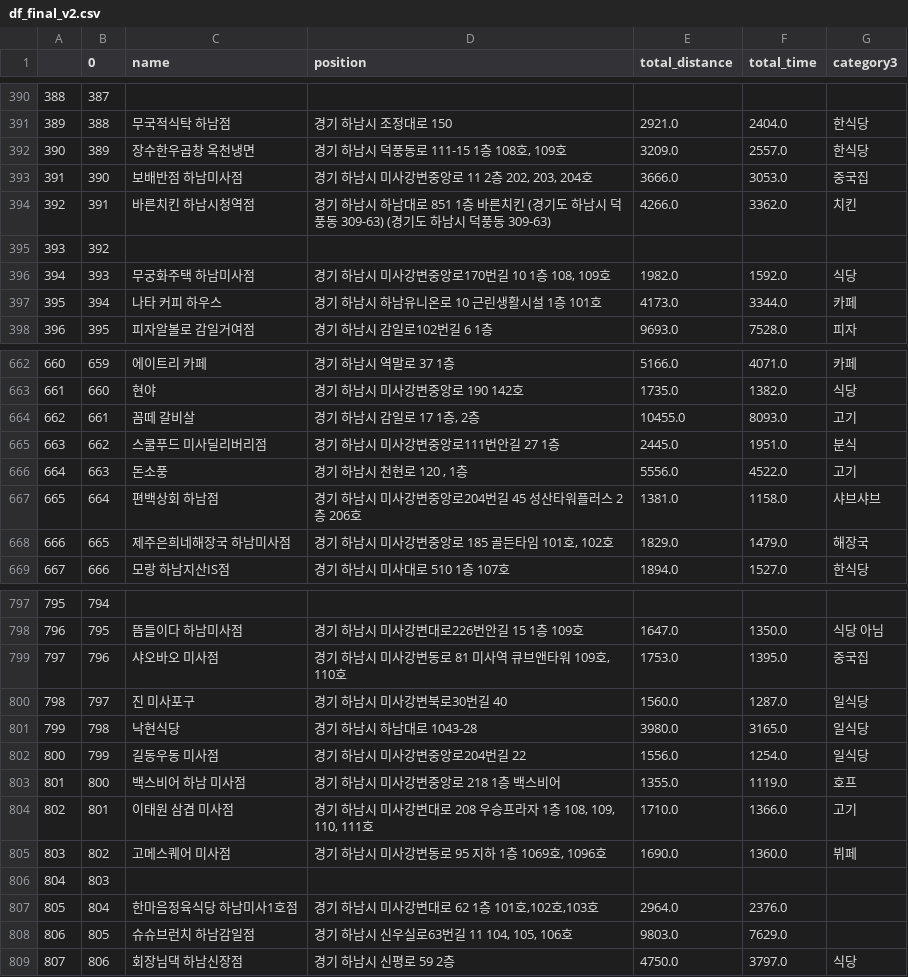
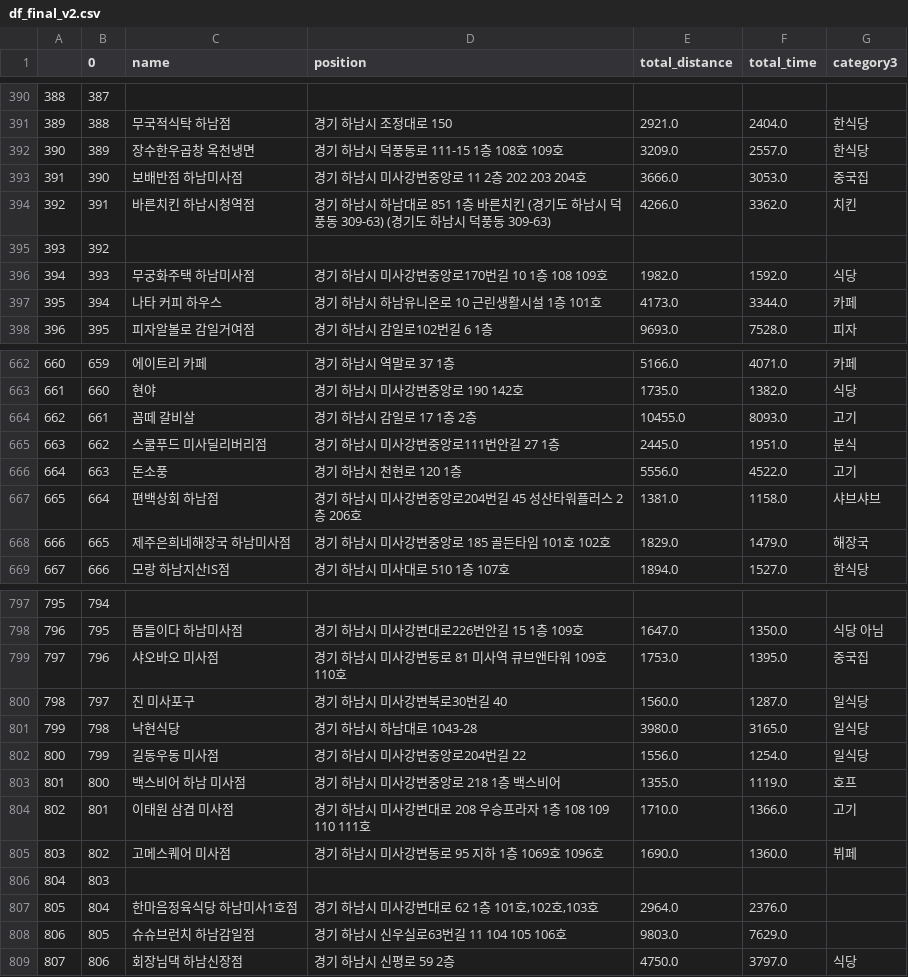
Before and after one commit to HanamHIHI/db-redis, a CSV file: df_final_v2.csv, drawn as a sheet; only a part is shown, gaps mark what is left out; the diff covers the shown part only.

```diff
--- a/df_final_v2.csv
+++ b/df_final_v2.csv
@@ -391,7 +391,7 @@
 389,388,무국적식탁 하남점,경기 하남시 조정대로 150,2921.0,2404.0,한식당
-390,389,장수한우곱창 옥천냉면,"경기 하남시 덕풍동로 111-15 1층 108호, 109호",3209.0,2557.0,한식당
-391,390,보배반점 하남미사점,"경기 하남시 미사강변중앙로 11 2층 202, 203, 204호",3666.0,3053.0,중국집
+390,389,장수한우곱창 옥천냉면,"경기 하남시 덕풍동로 111-15 1층 108호 109호",3209.0,2557.0,한식당
+391,390,보배반점 하남미사점,"경기 하남시 미사강변중앙로 11 2층 202 203 204호",3666.0,3053.0,중국집
 392,391,바른치킨 하남시청역점,경기 하남시 하남대로 851 1층 바른치킨 (경기도 하남시 덕풍동 309-63) (경기도 하남시 덕풍동 309-63),4266.0,3362.0,치킨
 393,392,,,,,
-394,393,무궁화주택 하남미사점,"경기 하남시 미사강변중앙로170번길 10 1층 108, 109호",1982.0,1592.0,식당
+394,393,무궁화주택 하남미사점,"경기 하남시 미사강변중앙로170번길 10 1층 108 109호",1982.0,1592.0,식당
 395,394,나타 커피 하우스,경기 하남시 하남유니온로 10 근린생활시설 1층 101호,4173.0,3344.0,카페
@@ -663,7 +663,7 @@
 661,660,현야,경기 하남시 미사강변중앙로 190 142호,1735.0,1382.0,식당
-662,661,꼼떼 갈비살,"경기 하남시 감일로 17 1층, 2층",10455.0,8093.0,고기
+662,661,꼼떼 갈비살,"경기 하남시 감일로 17 1층 2층",10455.0,8093.0,고기
 663,662,스쿨푸드 미사딜리버리점,경기 하남시 미사강변중앙로111번안길 27 1층,2445.0,1951.0,분식
-664,663,돈소풍,"경기 하남시 천현로 120 , 1층",5556.0,4522.0,고기
+664,663,돈소풍,"경기 하남시 천현로 120  1층",5556.0,4522.0,고기
 665,664,편백상회 하남점,경기 하남시 미사강변중앙로204번길 45 성산타워플러스 2층 206호,1381.0,1158.0,샤브샤브
-666,665,제주은희네해장국 하남미사점,"경기 하남시 미사강변중앙로 185 골든타임 101호, 102호",1829.0,1479.0,해장국
+666,665,제주은희네해장국 하남미사점,"경기 하남시 미사강변중앙로 185 골든타임 101호 102호",1829.0,1479.0,해장국
 667,666,모랑 하남지산IS점,경기 하남시 미사대로 510 1층 107호,1894.0,1527.0,한식당
@@ -798,3 +798,3 @@
 796,795,뜸들이다 하남미사점,경기 하남시 미사강변대로226번안길 15 1층 109호,1647.0,1350.0,식당 아님
-797,796,샤오바오 미사점,"경기 하남시 미사강변동로 81 미사역 큐브앤타워 109호, 110호",1753.0,1395.0,중국집
+797,796,샤오바오 미사점,"경기 하남시 미사강변동로 81 미사역 큐브앤타워 109호 110호",1753.0,1395.0,중국집
 798,797,진 미사포구,경기 하남시 미사강변북로30번길 40,1560.0,1287.0,일식당
@@ -803,7 +803,7 @@
 801,800,백스비어 하남 미사점,경기 하남시 미사강변중앙로 218 1층 백스비어,1355.0,1119.0,호프
-802,801,이태원 삼겹 미사점,"경기 하남시 미사강변대로 208 우승프라자 1층 108, 109, 110, 111호",1710.0,1366.0,고기
-803,802,고메스퀘어 미사점,"경기 하남시 미사강변동로 95 지하 1층 1069호, 1096호",1690.0,1360.0,뷔페
+802,801,이태원 삼겹 미사점,"경기 하남시 미사강변대로 208 우승프라자 1층 108 109 110 111호",1710.0,1366.0,고기
+803,802,고메스퀘어 미사점,"경기 하남시 미사강변동로 95 지하 1층 1069호 1096호",1690.0,1360.0,뷔페
 804,803,,,,,
 805,804,한마음정육식당 하남미사1호점,"경기 하남시 미사강변대로 62 1층 101호,102호,103호",2964.0,2376.0,
-806,805,슈슈브런치 하남감일점,"경기 하남시 신우실로63번길 11 104, 105, 106호",9803.0,7629.0,
+806,805,슈슈브런치 하남감일점,"경기 하남시 신우실로63번길 11 104 105 106호",9803.0,7629.0,
 807,806,회장님댁 하남신장점,경기 하남시 신평로 59 2층,4750.0,3797.0,식당
```
Also changed, not shown: 64 edited cells elsewhere in this file, 7 other files.
